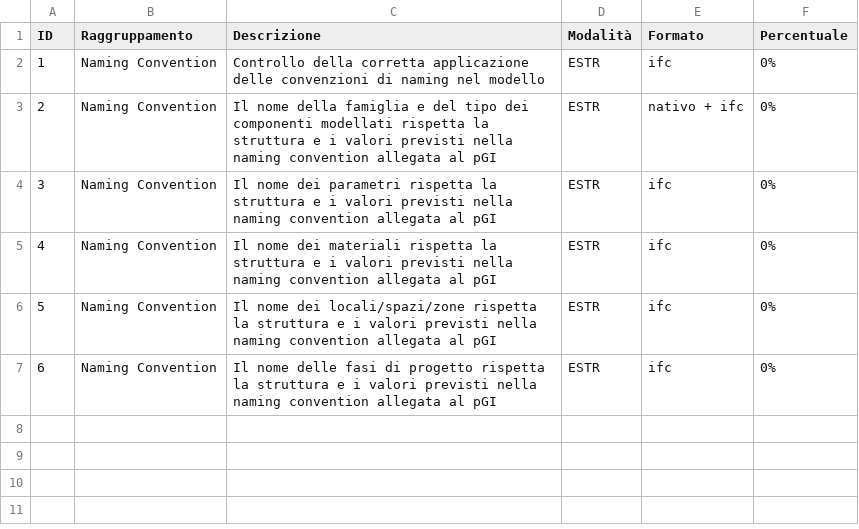
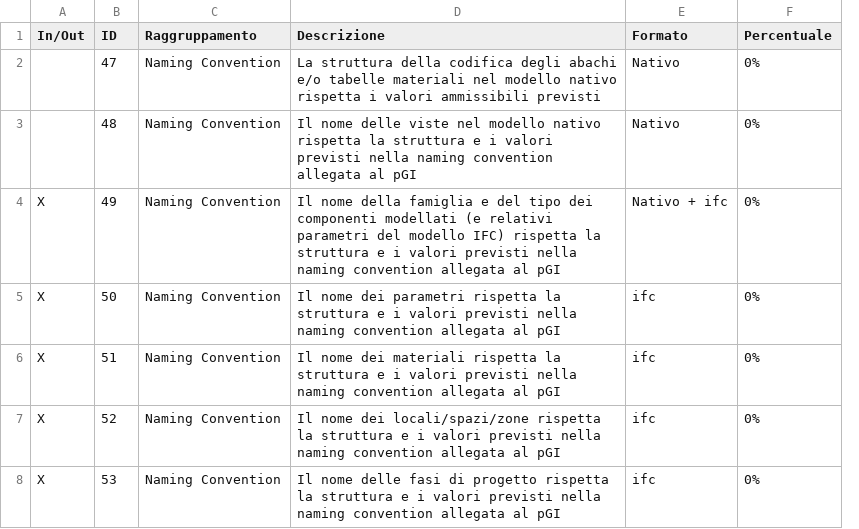
Before and after one commit to DarioSgolacchia/Verifiche2Dto6D, a CSV file: FileCSV/12_00_NamingConvention.csv, drawn as a sheet; removed rows and columns are numbered as before the commit, all else as after; the diff names each change by its address in the sheet, - before the commit and + after, or states it on an @@ line.

```diff
--- a/FileCSV/12_00_NamingConvention.csv
+++ b/FileCSV/12_00_NamingConvention.csv
+column A (In/Out), rows 4-8: all X
-column D (Modalità), rows 3-7: all ESTR
-row 2: 1 | Naming Convention | Controllo della corretta applicazione delle convenzioni di naming nel modello | ESTR | ifc | 0%
+row 2:  | 47 | Naming Convention | La struttura della codifica degli abachi e/o tabelle materiali nel modello nativo rispetta i valori ammissibili previsti | Nativo | 0%
+row 3:  | 48 | Naming Convention | Il nome delle viste nel modello nativo rispetta la struttura e i valori previsti nella naming convention allegata al pGI | Nativo | 0%
-B4 (ID): 2
+B4 (ID): 49
-D4 (Descrizione): …componenti modellati rispetta la…
+D4 (Descrizione): …componenti modellati (e relativi parametri del modello IFC) rispetta la…
-E4 (Formato): nativo + ifc
+E4 (Formato): Nativo + ifc
-B5 (ID): 3
+B5 (ID): 50
-B6 (ID): 4
+B6 (ID): 51
-B7 (ID): 5
+B7 (ID): 52
-B8 (ID): 6
+B8 (ID): 53
```
Also changed, not shown: FileCSV/05_00_ACDat.csv, 15 other files.
